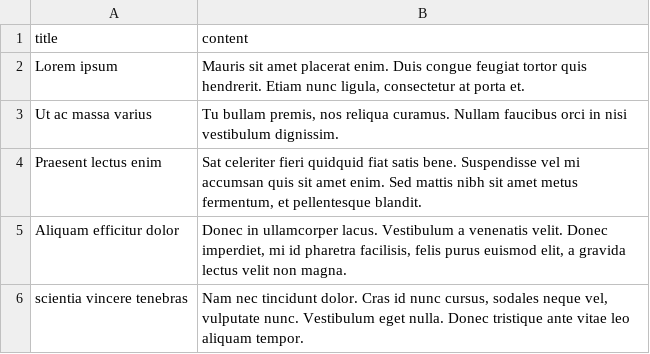
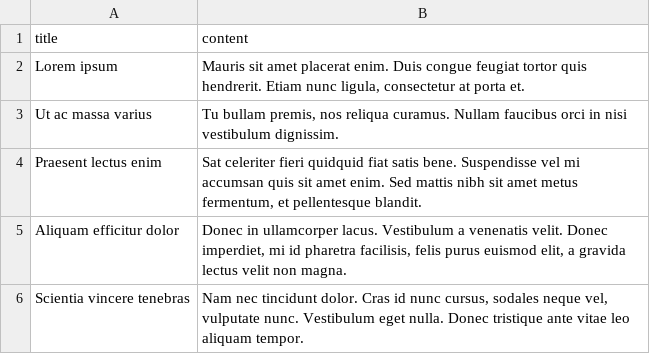
Before and after one commit to astr2k/demo-jwt, a CSV file: java-service/src/main/resources/db/notes.csv, drawn as a sheet.

```diff
--- a/java-service/src/main/resources/db/notes.csv
+++ b/java-service/src/main/resources/db/notes.csv
@@ -5,2 +5,2 @@ Praesent lectus enim,"Sat celeriter fieri quidquid fiat satis bene. Suspendisse
 Aliquam efficitur dolor,"Donec in ullamcorper lacus. Vestibulum a venenatis velit. Donec imperdiet, mi id pharetra facilisis, felis purus euismod elit, a gravida lectus velit non magna."
-scientia vincere tenebras,"Nam nec tincidunt dolor. Cras id nunc cursus, sodales neque vel, vulputate nunc. Vestibulum eget nulla. Donec tristique ante vitae leo aliquam tempor."
+Scientia vincere tenebras,"Nam nec tincidunt dolor. Cras id nunc cursus, sodales neque vel, vulputate nunc. Vestibulum eget nulla. Donec tristique ante vitae leo aliquam tempor."
```
Also changed, not shown: 6 other files.
